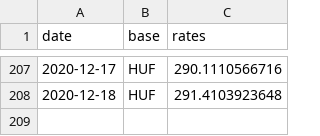
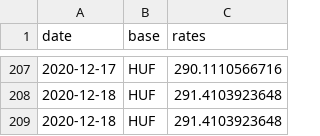
Before and after one commit to filiptronicek/euro-currency, a CSV file: data/HUF/rate.csv, drawn as a sheet; only a part is shown, gaps mark what is left out.

```diff
--- a/data/HUF/rate.csv
+++ b/data/HUF/rate.csv
@@ -208 +208,2 @@ date, base, rates
 2020-12-18,HUF,291.4103923648
+2020-12-18,HUF,291.4103923648
```
Also changed, not shown: data/CZK/rate.csv, data/IDR/rate.csv, 30 other files.
